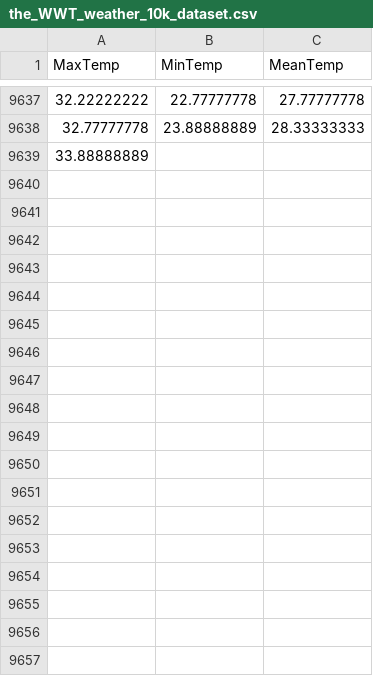
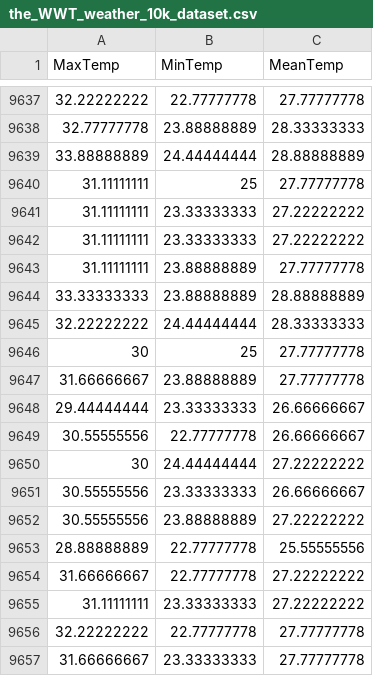
Before and after one commit to KAEVO/GolangMachineLearning, a CSV file: datasets/the_WWT_weather_10k_dataset.csv, drawn as a sheet; only a part is shown, gaps mark what is left out; the diff covers the shown part only.

```diff
--- a/datasets/the_WWT_weather_10k_dataset.csv
+++ b/datasets/the_WWT_weather_10k_dataset.csv
@@ -9638,2 +9638,20 @@ MaxTemp,MinTemp,MeanTemp
 32.77777778,23.88888889,28.33333333
-33.88888889,
+33.88888889,24.44444444,28.88888889
+31.11111111,25,27.77777778
+31.11111111,23.33333333,27.22222222
+31.11111111,23.33333333,27.22222222
+31.11111111,23.88888889,27.77777778
+33.33333333,23.88888889,28.88888889
+32.22222222,24.44444444,28.33333333
+30,25,27.77777778
+31.66666667,23.88888889,27.77777778
+29.44444444,23.33333333,26.66666667
+30.55555556,22.77777778,26.66666667
+30,24.44444444,27.22222222
+30.55555556,23.33333333,26.66666667
+30.55555556,23.88888889,27.22222222
+28.88888889,22.77777778,25.55555556
+31.66666667,22.77777778,27.22222222
+31.11111111,23.33333333,27.22222222
+32.22222222,22.77777778,27.77777778
+31.66666667,23.33333333,27.77777778
```
Also changed, not shown: 25 added rows elsewhere in this file.
